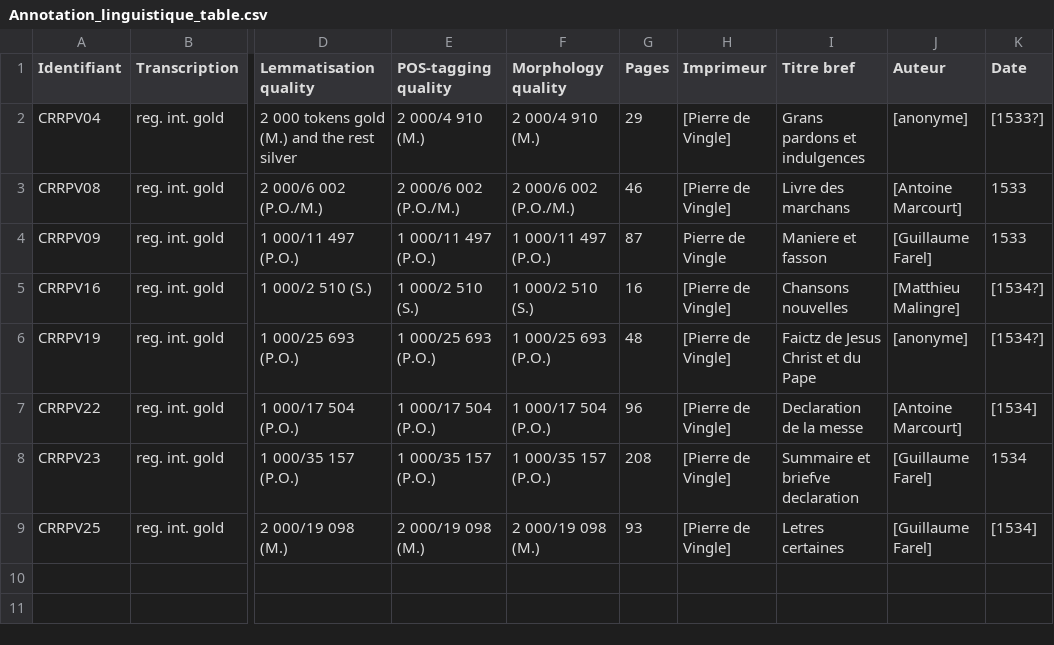
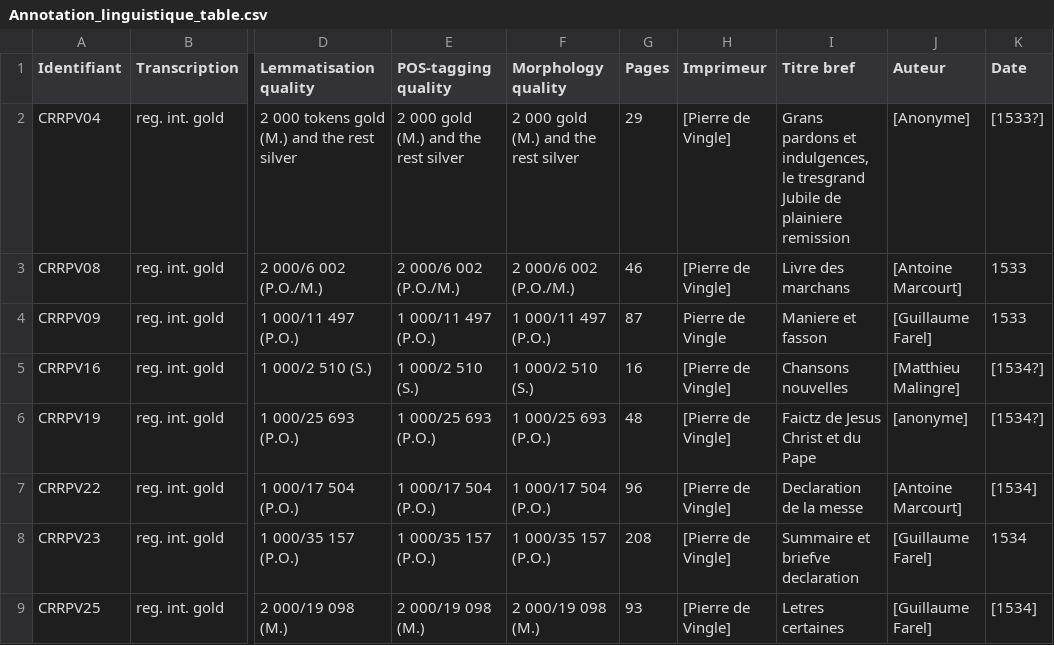
Before and after one commit to SETAFDH/Annotation-linguistique-SETAF, a CSV file: Annotation_linguistique_table.csv, drawn as a sheet; only a part is shown, gaps mark what is left out; the diff names each change by its address in the sheet, - before the commit and + after, or states it on an @@ line.

Commit message:
Update Annotation_linguistique_table.csv

```diff
--- a/Annotation_linguistique_table.csv
+++ b/Annotation_linguistique_table.csv
-E2 (POS-tagging quality): 2 000/4 910 (M.)
+E2 (POS-tagging quality): 2 000 gold (M.) and the rest silver
-F2 (Morphology quality): 2 000/4 910 (M.)
+F2 (Morphology quality): 2 000 gold (M.) and the rest silver
-I2 (Titre bref): …pardons et indulgences
+I2 (Titre bref): …pardons et indulgences, le tresgrand Jubile de plainiere remission
-J2 (Auteur): [anonyme]
+J2 (Auteur): [Anonyme]
```
